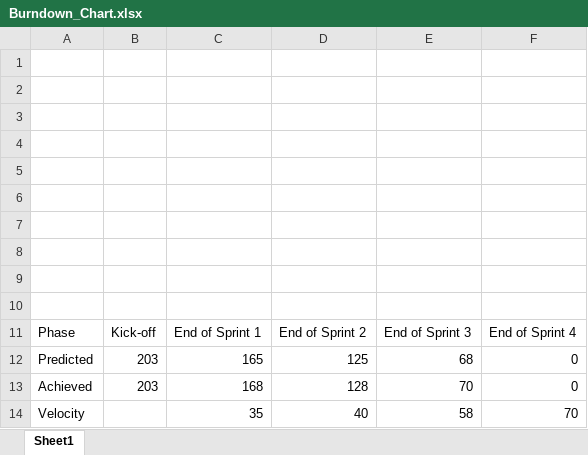
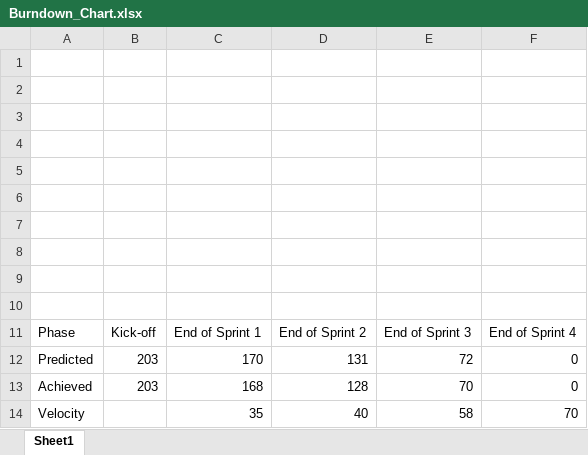
Before and after one commit to neelpatkar007/CO3095-Group-16-Music-Player-Application, an Excel workbook: Evidence/PMC/Burndown_Chart.xlsx, sheet Sheet1, drawn as a sheet; values as stored, in another font and other column widths than the file's, no borders; charts and pictures and table styles not drawn; the diff names each change by its address in the sheet, - before the commit and + after, or states it on an @@ line.

Commit message:
Updated Burndown Chart with correct figures

```diff
--- a/Evidence/PMC/Burndown_Chart.xlsx (sheet Sheet1)
+++ b/Evidence/PMC/Burndown_Chart.xlsx (sheet Sheet1)
-C12: 165
+C12: 170
-D12: 125
+D12: 131
-E12: 68
+E12: 72
```
Also changed, not shown: charts or pictures.
